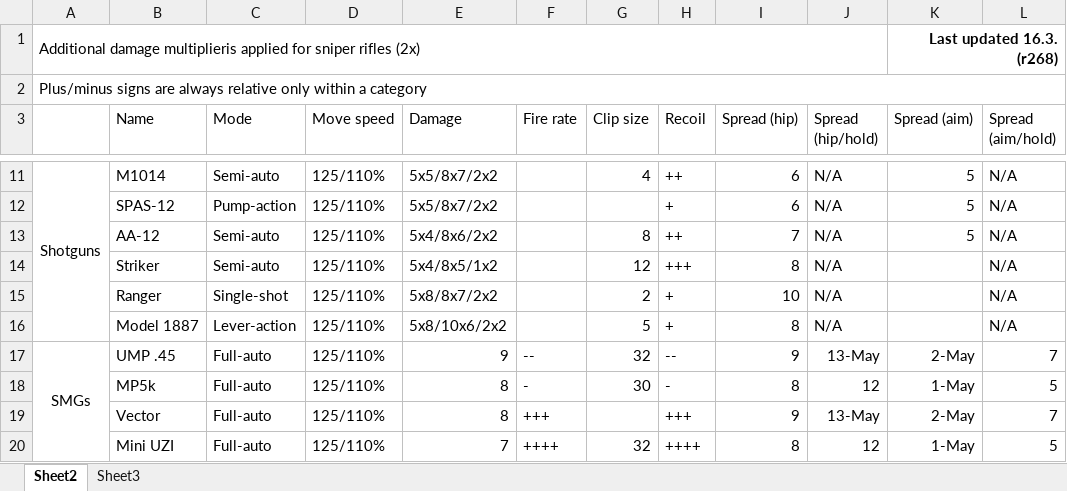
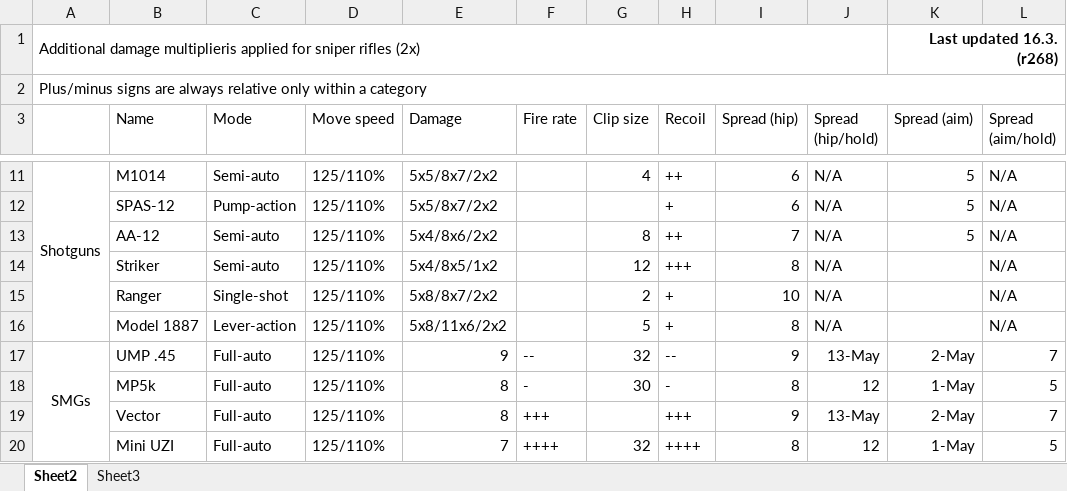
Before and after one commit to skylerdavidson/real-guns-hardcore, an Excel workbook: weapon balance sheet.xlsx, sheet Sheet2, drawn as a sheet; only a part is shown, gaps mark what is left out; values as stored, in another font and other column widths than the file's, no borders; the diff names each change by its address in the sheet, - before the commit and + after, or states it on an @@ line.

```diff
--- a/weapon balance sheet.xlsx (sheet Sheet2)
+++ b/weapon balance sheet.xlsx (sheet Sheet2)
-E16 (Damage): 5x8/10x6/2x2
+E16 (Damage): 5x8/11x6/2x2
```
Also changed, not shown: 3 other files.
